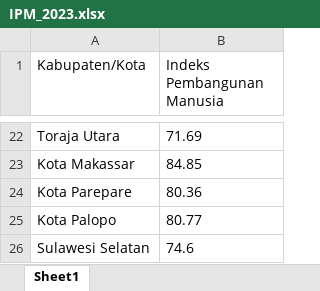
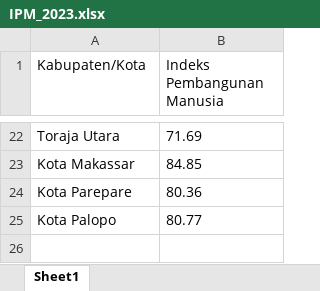
Before and after one commit to nathaniaoktaviag26h-oss/Atlas-Visual-Sulsel, an Excel workbook: data/data-mentah/IPM_2023.xlsx, sheet Sheet1, drawn as a sheet; only a part is shown, gaps mark what is left out; values as stored, in another font and other column widths than the file's, no borders; the diff names each change by its address in the sheet, - before the commit and + after, or states it on an @@ line.

```diff
--- a/data/data-mentah/IPM_2023.xlsx (sheet Sheet1)
+++ b/data/data-mentah/IPM_2023.xlsx (sheet Sheet1)
-row 26: Sulawesi Selatan | 74.6
```
Also changed, not shown: data/data-mentah/IPM_2022.xlsx, data/data-mentah/IPM_2024.xlsx, 3 other files.
